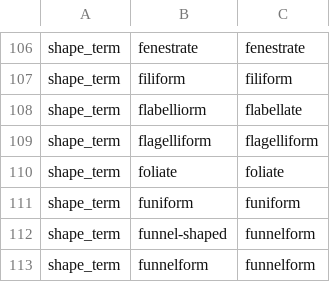
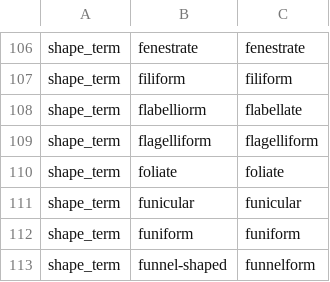
Before and after one commit to rafelafrance/FloraTraiter, a CSV file: flora/pylib/rules/terms/shape_terms.csv, drawn as a sheet; only a part is shown, gaps mark what is left out; the shorter side is filled out with more unchanged rows.

```diff
--- a/flora/pylib/rules/terms/shape_terms.csv
+++ b/flora/pylib/rules/terms/shape_terms.csv
@@ -110,2 +110,3 @@ shape_term,flagelliform,flagelliform
 shape_term,foliate,foliate
+shape_term,funicular,funicular
 shape_term,funiform,funiform
```
Also changed, not shown: flora/pylib/rules/terms/part_terms.csv, flora/pylib/rules/terms/subpart_terms.csv, 6 other files.
